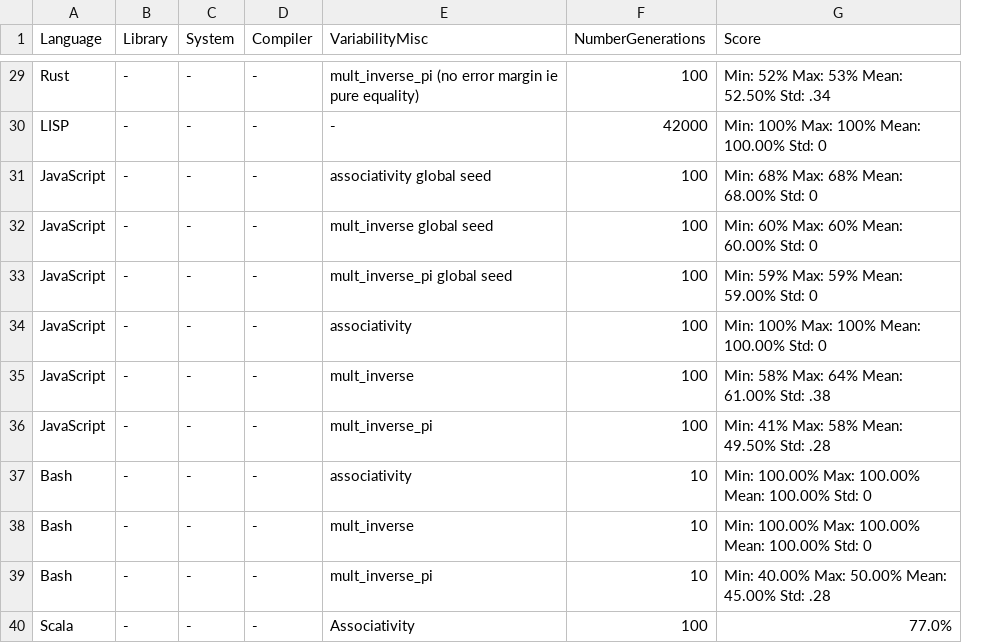
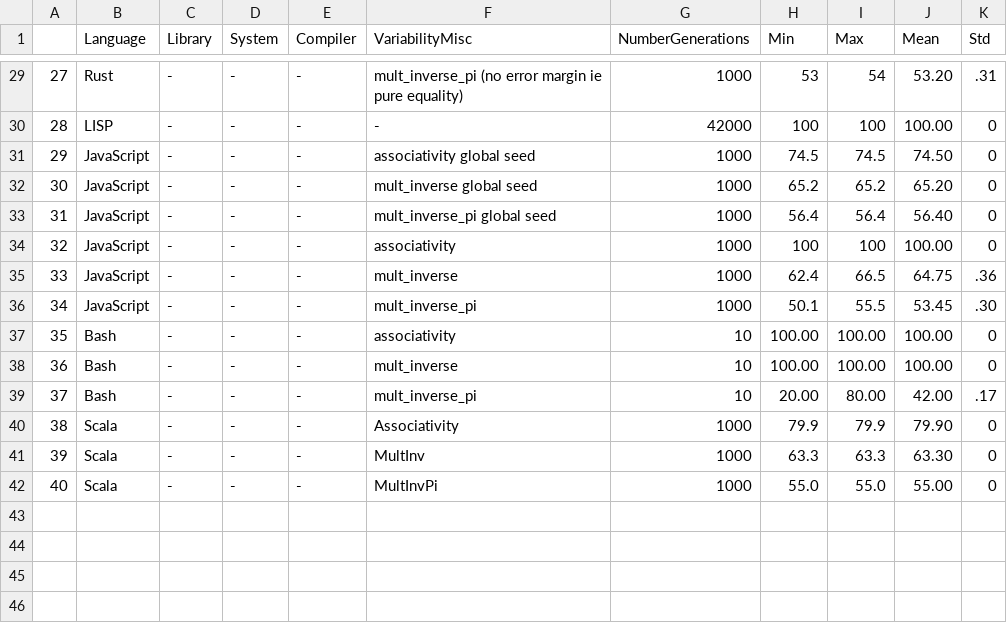
Before and after one commit to FAMILIAR-project/reproducibility-associativity, a CSV file: results.csv, drawn as a sheet; only a part is shown, gaps mark what is left out; removed rows and columns are numbered as before the commit, all else as after; the diff covers the shown part only; the diff names each change by its address in the sheet, - before the commit and + after, or states it on an @@ line.

```diff
--- a/results.csv
+++ b/results.csv
+column A, rows 29-40: 27 | 28 | 29 | 30 | 31 | 32 | 33 | 34 | 35 | 36 | 37 | 38
-column G (Score), rows 29-40: Min: 52% Max: 53% Mean: 52.50% Std: .34 | Min: 100% Max: 100% Mean: 100.00% Std: 0 | Min: 68% Max: 68% Mean: 68.00% Std: 0 | Min: 60% Max: 60% Mean: 60.00% Std: 0 | Min: 59% Max: 59% Mean: 59.00% Std: 0 | Min: 100% Max: 100% Mean: 100.00% Std: 0 | Min: 58% Max: 64% Mean: 61.00% Std: .38 | Min: 41% Max: 58% Mean: 49.50% Std: .28 | Min: 100.00% Max: 100.00% Mean: 100.00% Std: 0 | Min: 100.00% Max: 100.00% Mean: 100.00% Std: 0 | Min: 40.00% Max: 50.00% Mean: 45.00% Std: .28 | 77.0%
+column H (Min), rows 29-40: 53 | 100 | 74.5 | 65.2 | 56.4 | 100 | 62.4 | 50.1 | 100.00 | 100.00 | 20.00 | 79.9
+column I (Max), rows 29-40: 54 | 100 | 74.5 | 65.2 | 56.4 | 100 | 66.5 | 55.5 | 100.00 | 100.00 | 80.00 | 79.9
+column J (Mean), rows 29-40: 53.20 | 100.00 | 74.50 | 65.20 | 56.40 | 100.00 | 64.75 | 53.45 | 100.00 | 100.00 | 42.00 | 79.90
+column K (Std), rows 29-40: .31 | 0 | 0 | 0 | 0 | 0 | .36 | .30 | 0 | 0 | .17 | 0
-G29 (NumberGenerations): 100
+G29 (NumberGenerations): 1000
-G31:G36 (NumberGenerations): 100
+G31:G36 (NumberGenerations): 1000
-G40 (NumberGenerations): 100
+G40 (NumberGenerations): 1000
+row 41: 39 | Scala | - | - | - | MultInv | 1000 | 63.3 | 63.3 | 63.30 | 0
+row 42: 40 | Scala | - | - | - | MultInvPi | 1000 | 55.0 | 55.0 | 55.00 | 0
```
Also changed, not shown: 27 edited cells elsewhere in this file, 2 other files.
